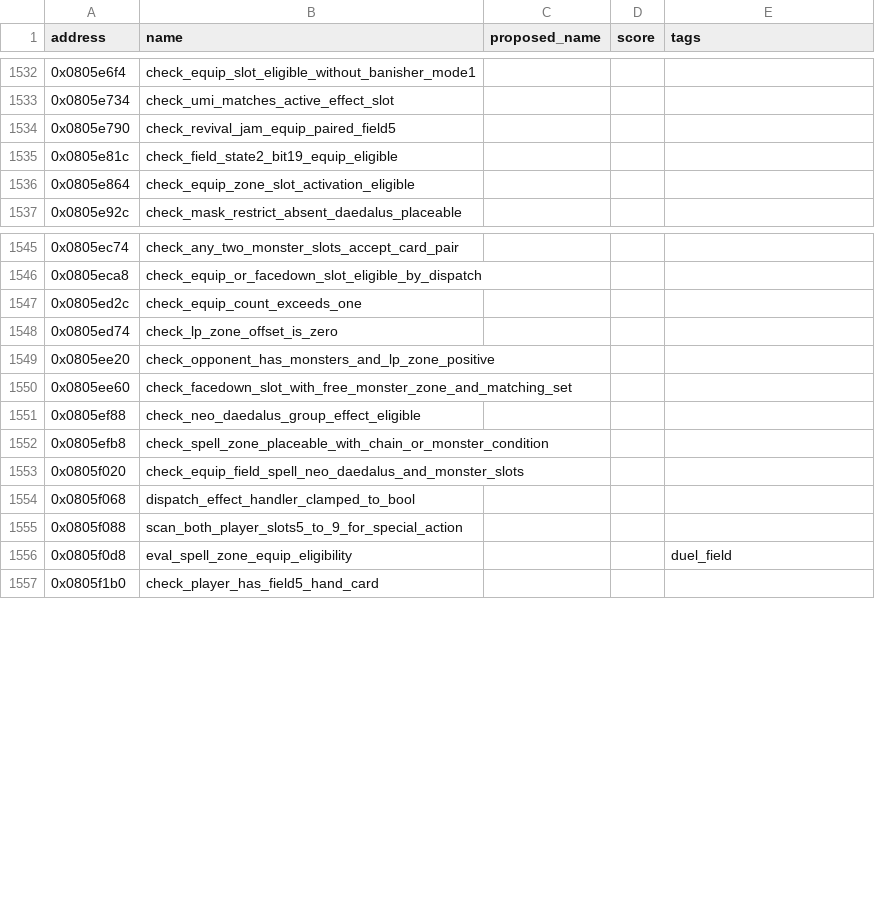
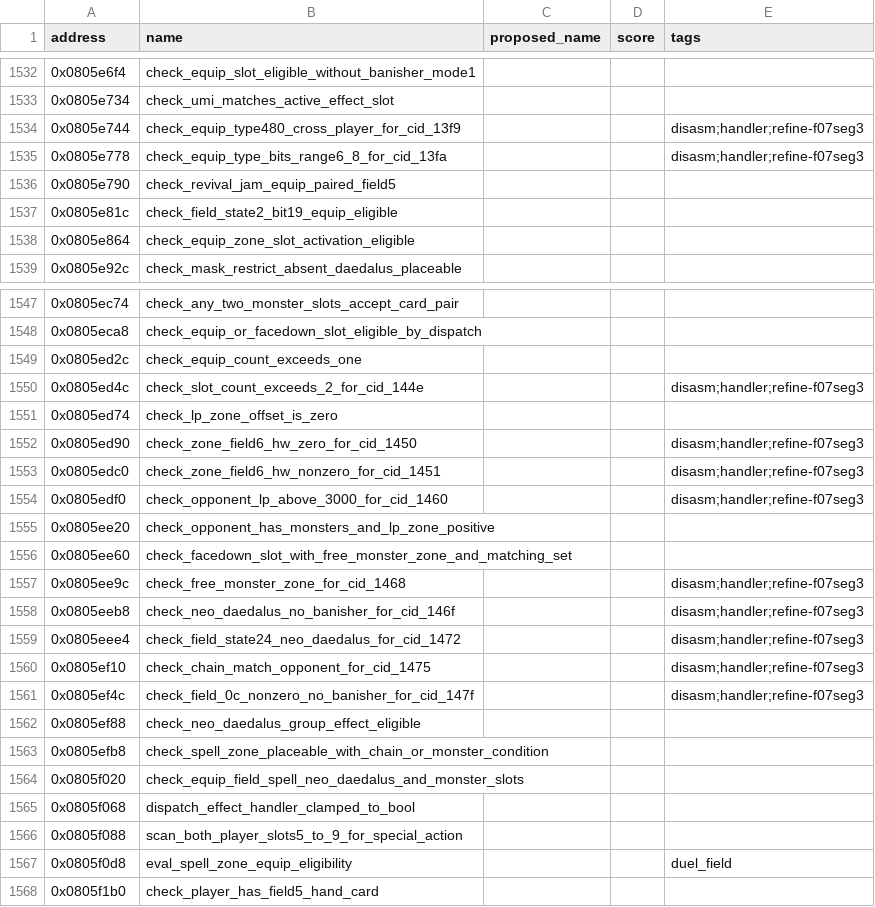
Before and after one commit to yusjoel/yugioh-ex2006-re, a CSV file: doc/dev/naming-proposals.csv, drawn as a sheet; only a part is shown, gaps mark what is left out; the diff names each change by its address in the sheet, - before the commit and + after, or states it on an @@ line.

```diff
--- a/doc/dev/naming-proposals.csv
+++ b/doc/dev/naming-proposals.csv
+row 1534: 0x0805e744 | check_equip_type480_cross_player_for_cid_13f9 |  |  | disasm;handler;refine-f07seg3
+row 1535: 0x0805e778 | check_equip_type_bits_range6_8_for_cid_13fa |  |  | disasm;handler;refine-f07seg3
+row 1550: 0x0805ed4c | check_slot_count_exceeds_2_for_cid_144e |  |  | disasm;handler;refine-f07seg3
+row 1552: 0x0805ed90 | check_zone_field6_hw_zero_for_cid_1450 |  |  | disasm;handler;refine-f07seg3
+row 1553: 0x0805edc0 | check_zone_field6_hw_nonzero_for_cid_1451 |  |  | disasm;handler;refine-f07seg3
+row 1554: 0x0805edf0 | check_opponent_lp_above_3000_for_cid_1460 |  |  | disasm;handler;refine-f07seg3
+row 1557: 0x0805ee9c | check_free_monster_zone_for_cid_1468 |  |  | disasm;handler;refine-f07seg3
+row 1558: 0x0805eeb8 | check_neo_daedalus_no_banisher_for_cid_146f |  |  | disasm;handler;refine-f07seg3
+row 1559: 0x0805eee4 | check_field_state24_neo_daedalus_for_cid_1472 |  |  | disasm;handler;refine-f07seg3
+row 1560: 0x0805ef10 | check_chain_match_opponent_for_cid_1475 |  |  | disasm;handler;refine-f07seg3
+row 1561: 0x0805ef4c | check_field_0c_nonzero_no_banisher_for_cid_147f |  |  | disasm;handler;refine-f07seg3
```
Also changed, not shown: 12 other files.
